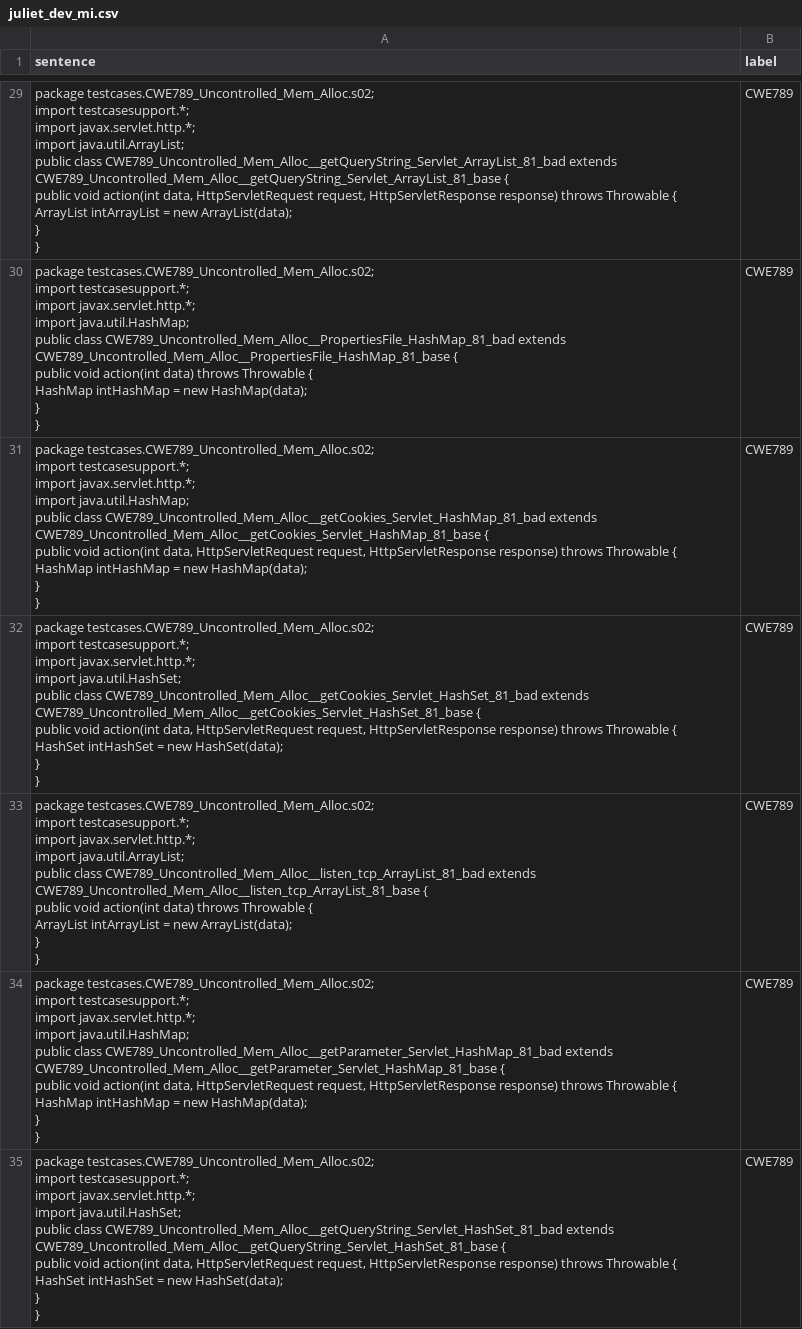
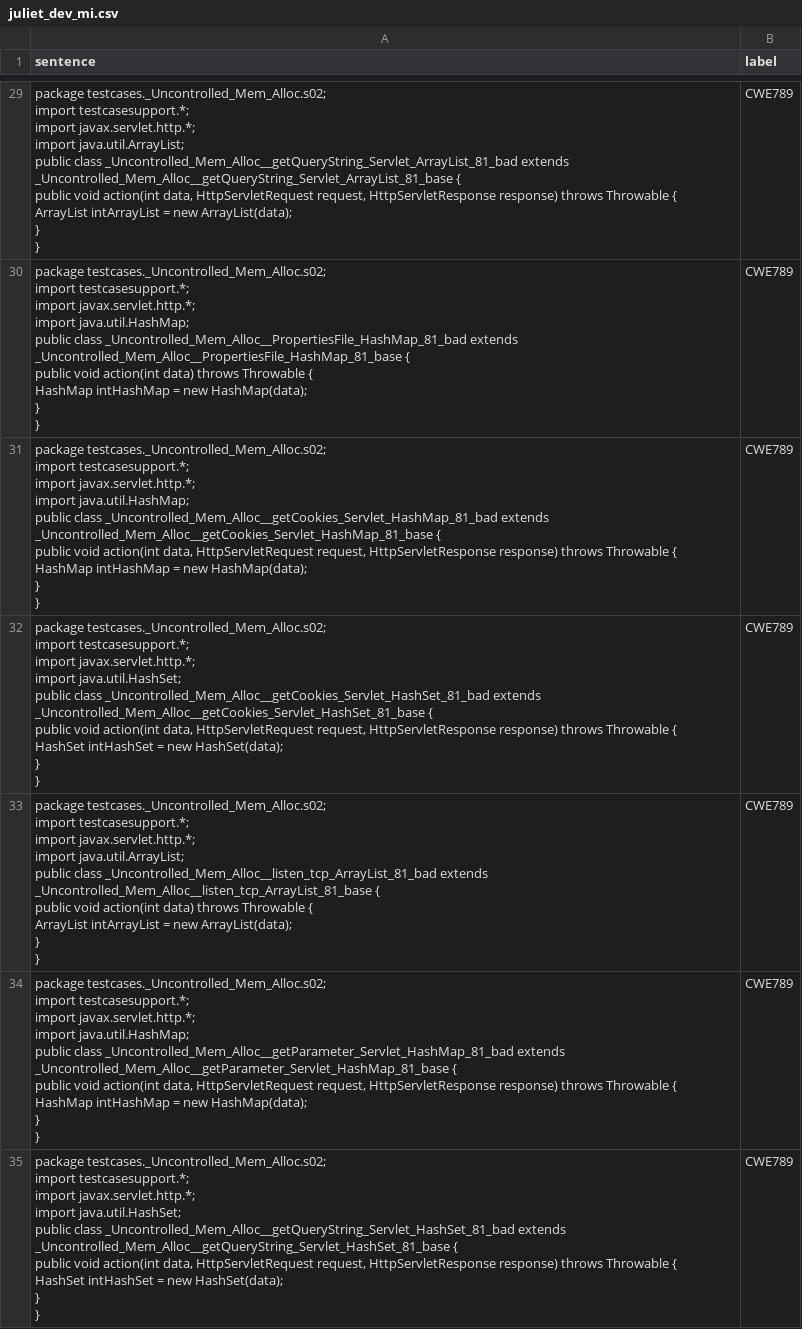
Before and after one commit to youyinnn/code_vulneravility_tools, a CSV file: data/juliet_dev_mi.csv, drawn as a sheet; only a part is shown, gaps mark what is left out; ↵ is a line break in a cell; the diff covers the shown part only; the diff names each change by its address in the sheet, - before the commit and + after, or states it on an @@ line.

```diff
--- a/data/juliet_dev_mi.csv
+++ b/data/juliet_dev_mi.csv
-A29 (sentence): package testcases.CWE789_Uncontrolled_Mem_Alloc.s02; ↵ import testcasesupport.*; ↵ import javax.servlet.http.*; ↵ import java.util.ArrayList; ↵ public class CWE789_Uncontrolled_Mem_Alloc__getQueryString_Servlet_ArrayList_81_bad extends CWE789_Uncontrolled_Mem_Alloc__getQueryString_Servlet_ArrayList_81_base { ↵ public…
+A29 (sentence): package testcases._Uncontrolled_Mem_Alloc.s02; ↵ import testcasesupport.*; ↵ import javax.servlet.http.*; ↵ import java.util.ArrayList; ↵ public class _Uncontrolled_Mem_Alloc__getQueryString_Servlet_ArrayList_81_bad extends _Uncontrolled_Mem_Alloc__getQueryString_Servlet_ArrayList_81_base { ↵ public…
-A30 (sentence): package testcases.CWE789_Uncontrolled_Mem_Alloc.s02; ↵ import testcasesupport.*; ↵ import javax.servlet.http.*; ↵ import java.util.HashMap; ↵ public class CWE789_Uncontrolled_Mem_Alloc__PropertiesFile_HashMap_81_bad extends CWE789_Uncontrolled_Mem_Alloc__PropertiesFile_HashMap_81_base { ↵ public…
+A30 (sentence): package testcases._Uncontrolled_Mem_Alloc.s02; ↵ import testcasesupport.*; ↵ import javax.servlet.http.*; ↵ import java.util.HashMap; ↵ public class _Uncontrolled_Mem_Alloc__PropertiesFile_HashMap_81_bad extends _Uncontrolled_Mem_Alloc__PropertiesFile_HashMap_81_base { ↵ public…
-A31 (sentence): package testcases.CWE789_Uncontrolled_Mem_Alloc.s02; ↵ import testcasesupport.*; ↵ import javax.servlet.http.*; ↵ import java.util.HashMap; ↵ public class CWE789_Uncontrolled_Mem_Alloc__getCookies_Servlet_HashMap_81_bad extends CWE789_Uncontrolled_Mem_Alloc__getCookies_Servlet_HashMap_81_base { ↵ public…
+A31 (sentence): package testcases._Uncontrolled_Mem_Alloc.s02; ↵ import testcasesupport.*; ↵ import javax.servlet.http.*; ↵ import java.util.HashMap; ↵ public class _Uncontrolled_Mem_Alloc__getCookies_Servlet_HashMap_81_bad extends _Uncontrolled_Mem_Alloc__getCookies_Servlet_HashMap_81_base { ↵ public…
-A32 (sentence): package testcases.CWE789_Uncontrolled_Mem_Alloc.s02; ↵ import testcasesupport.*; ↵ import javax.servlet.http.*; ↵ import java.util.HashSet; ↵ public class CWE789_Uncontrolled_Mem_Alloc__getCookies_Servlet_HashSet_81_bad extends CWE789_Uncontrolled_Mem_Alloc__getCookies_Servlet_HashSet_81_base { ↵ public…
+A32 (sentence): package testcases._Uncontrolled_Mem_Alloc.s02; ↵ import testcasesupport.*; ↵ import javax.servlet.http.*; ↵ import java.util.HashSet; ↵ public class _Uncontrolled_Mem_Alloc__getCookies_Servlet_HashSet_81_bad extends _Uncontrolled_Mem_Alloc__getCookies_Servlet_HashSet_81_base { ↵ public…
-A33 (sentence): package testcases.CWE789_Uncontrolled_Mem_Alloc.s02; ↵ import testcasesupport.*; ↵ import javax.servlet.http.*; ↵ import java.util.ArrayList; ↵ public class CWE789_Uncontrolled_Mem_Alloc__listen_tcp_ArrayList_81_bad extends CWE789_Uncontrolled_Mem_Alloc__listen_tcp_ArrayList_81_base { ↵ public…
+A33 (sentence): package testcases._Uncontrolled_Mem_Alloc.s02; ↵ import testcasesupport.*; ↵ import javax.servlet.http.*; ↵ import java.util.ArrayList; ↵ public class _Uncontrolled_Mem_Alloc__listen_tcp_ArrayList_81_bad extends _Uncontrolled_Mem_Alloc__listen_tcp_ArrayList_81_base { ↵ public…
-A34 (sentence): package testcases.CWE789_Uncontrolled_Mem_Alloc.s02; ↵ import testcasesupport.*; ↵ import javax.servlet.http.*; ↵ import java.util.HashMap; ↵ public class CWE789_Uncontrolled_Mem_Alloc__getParameter_Servlet_HashMap_81_bad extends CWE789_Uncontrolled_Mem_Alloc__getParameter_Servlet_HashMap_81_base { ↵ public…
+A34 (sentence): package testcases._Uncontrolled_Mem_Alloc.s02; ↵ import testcasesupport.*; ↵ import javax.servlet.http.*; ↵ import java.util.HashMap; ↵ public class _Uncontrolled_Mem_Alloc__getParameter_Servlet_HashMap_81_bad extends _Uncontrolled_Mem_Alloc__getParameter_Servlet_HashMap_81_base { ↵ public…
-A35 (sentence): package testcases.CWE789_Uncontrolled_Mem_Alloc.s02; ↵ import testcasesupport.*; ↵ import javax.servlet.http.*; ↵ import java.util.HashSet; ↵ public class CWE789_Uncontrolled_Mem_Alloc__getQueryString_Servlet_HashSet_81_bad extends CWE789_Uncontrolled_Mem_Alloc__getQueryString_Servlet_HashSet_81_base { ↵ public…
+A35 (sentence): package testcases._Uncontrolled_Mem_Alloc.s02; ↵ import testcasesupport.*; ↵ import javax.servlet.http.*; ↵ import java.util.HashSet; ↵ public class _Uncontrolled_Mem_Alloc__getQueryString_Servlet_HashSet_81_bad extends _Uncontrolled_Mem_Alloc__getQueryString_Servlet_HashSet_81_base { ↵ public…
```
Also changed, not shown: 108 edited cells elsewhere in this file, data/juliet_dev_c.csv, data/juliet_dev_ic.csv, 11 other files.
